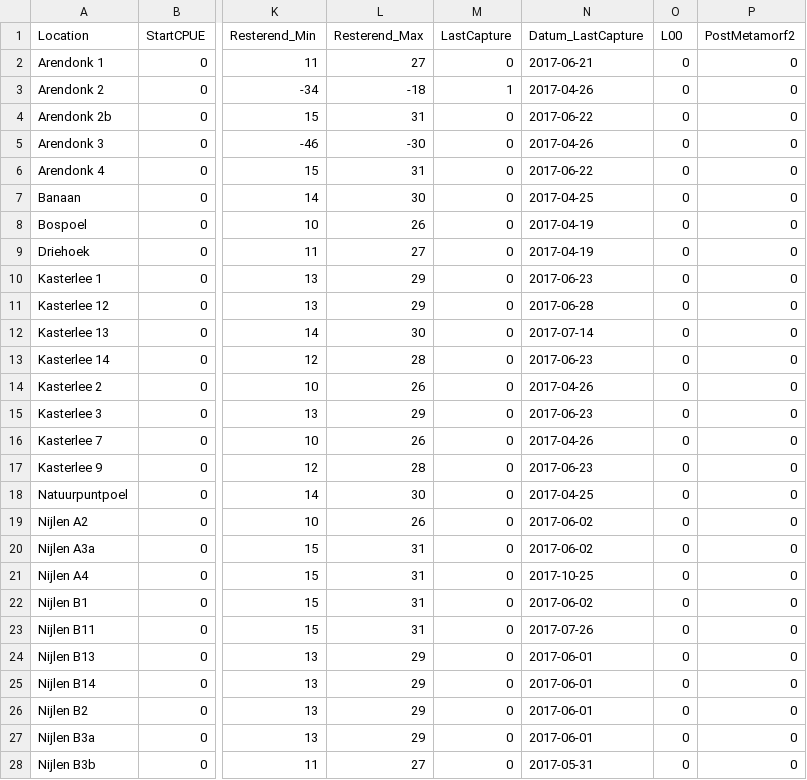
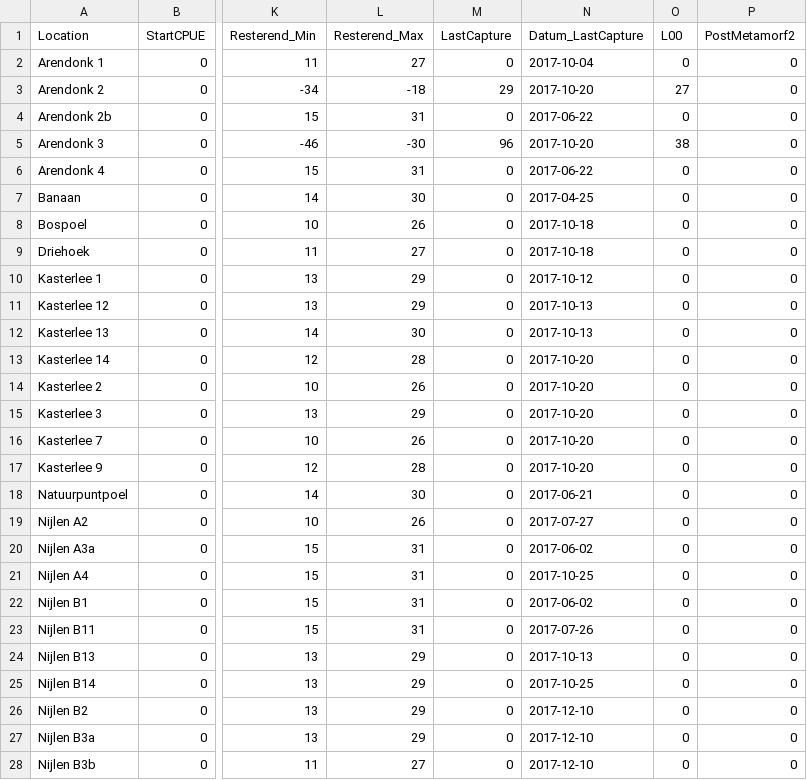
Before and after one commit to SanderDevisscher/SK_Analyse, a CSV file: Output/Afbeeldingen/Geschat startaantal larven_2017.csv, drawn as a sheet; only a part is shown, gaps mark what is left out; the diff covers the shown part only; the diff names each change by its address in the sheet, - before the commit and + after, or states it on an @@ line.

```diff
--- a/Output/Afbeeldingen/Geschat startaantal larven_2017.csv
+++ b/Output/Afbeeldingen/Geschat startaantal larven_2017.csv
-N2 (Datum_LastCapture): 2017-06-21
+N2 (Datum_LastCapture): 2017-10-04
-M3 (LastCapture): 1
+M3 (LastCapture): 29
-N3 (Datum_LastCapture): 2017-04-26
+N3 (Datum_LastCapture): 2017-10-20
-O3 (L00): 0
+O3 (L00): 27
-M5 (LastCapture): 0
+M5 (LastCapture): 96
-N5 (Datum_LastCapture): 2017-04-26
+N5 (Datum_LastCapture): 2017-10-20
-O5 (L00): 0
+O5 (L00): 38
-N8:N9 (Datum_LastCapture): 2017-04-19
+N8:N9 (Datum_LastCapture): 2017-10-18
-N10 (Datum_LastCapture): 2017-06-23
+N10 (Datum_LastCapture): 2017-10-12
-N11 (Datum_LastCapture): 2017-06-28
+N11 (Datum_LastCapture): 2017-10-13
-N12 (Datum_LastCapture): 2017-07-14
+N12 (Datum_LastCapture): 2017-10-13
-N13 (Datum_LastCapture): 2017-06-23
+N13 (Datum_LastCapture): 2017-10-20
-N14 (Datum_LastCapture): 2017-04-26
+N14 (Datum_LastCapture): 2017-10-20
-N15 (Datum_LastCapture): 2017-06-23
+N15 (Datum_LastCapture): 2017-10-20
-N16 (Datum_LastCapture): 2017-04-26
+N16 (Datum_LastCapture): 2017-10-20
-N17 (Datum_LastCapture): 2017-06-23
+N17 (Datum_LastCapture): 2017-10-20
-N18 (Datum_LastCapture): 2017-04-25
+N18 (Datum_LastCapture): 2017-06-21
-N19 (Datum_LastCapture): 2017-06-02
+N19 (Datum_LastCapture): 2017-07-27
-N24 (Datum_LastCapture): 2017-06-01
+N24 (Datum_LastCapture): 2017-10-13
-N25 (Datum_LastCapture): 2017-06-01
+N25 (Datum_LastCapture): 2017-10-25
-N26:N27 (Datum_LastCapture): 2017-06-01
+N26:N27 (Datum_LastCapture): 2017-12-10
-N28 (Datum_LastCapture): 2017-05-31
+N28 (Datum_LastCapture): 2017-12-10
```
Also changed, not shown: 33 edited cells elsewhere in this file, Output/Afbeeldingen/Geschat startaantal larven_2016.csv, Output/Afbeeldingen/Geschat startaantal larven_2018.csv, 4 other files.
